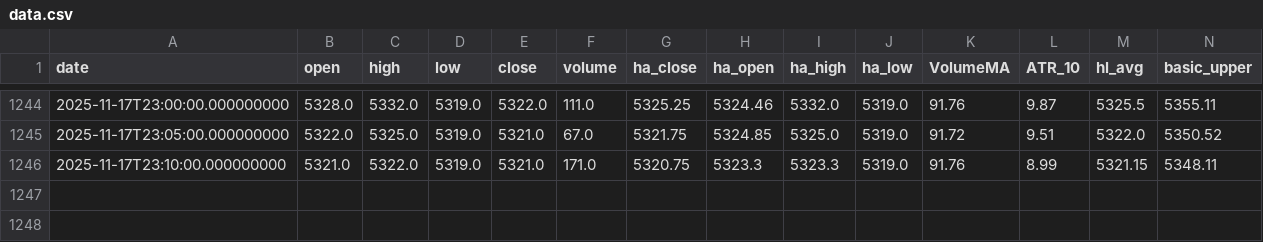
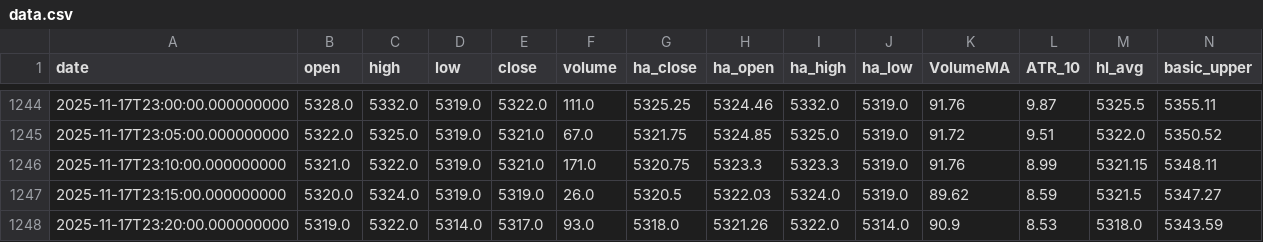
Before and after one commit to PulkitChadha125/VarunKelternalReversal, a CSV file: data.csv, drawn as a sheet; only a part is shown, gaps mark what is left out; rows hold the shown columns only; the diff names each change by its address in the sheet, - before the commit and + after, or states it on an @@ line.

```diff
--- a/data.csv
+++ b/data.csv
+row 1247: 2025-11-17T23:15:00.000000000 | 5320.0 | 5324.0 | 5319.0 | 5319.0 | 26.0 | 5320.5 | 5322.03 | 5324.0 | 5319.0 | 89.62 | 8.59 | 5321.5 | 5347.27
+row 1248: 2025-11-17T23:20:00.000000000 | 5319.0 | 5322.0 | 5314.0 | 5317.0 | 93.0 | 5318.0 | 5321.26 | 5322.0 | 5314.0 | 90.9 | 8.53 | 5318.0 | 5343.59
```
Also changed, not shown: 2 other files.
